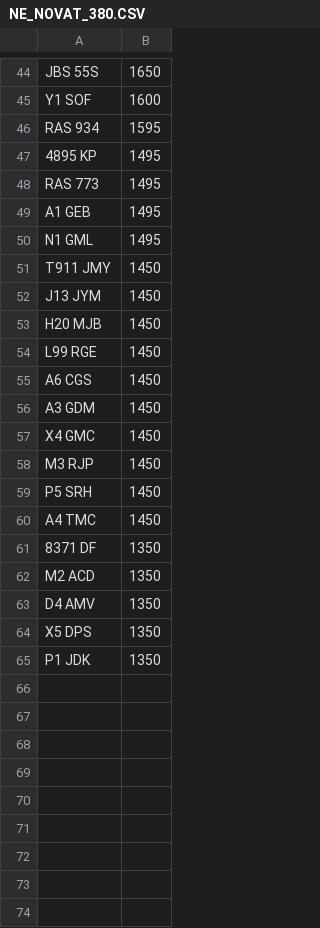
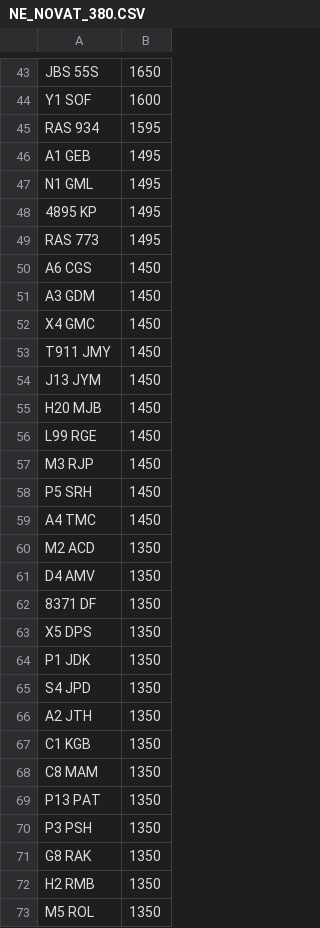
Before and after one commit to martinsumner/simplyreg, a CSV file: csv/NE_NOVAT_380.CSV, drawn as a sheet; only a part is shown, gaps mark what is left out; the diff covers the shown part only.

```diff
--- a/csv/NE_NOVAT_380.CSV
+++ b/csv/NE_NOVAT_380.CSV
@@ -46,6 +45,9 @@ Y1 SOF,1600
 RAS 934,1595
+A1 GEB,1495
+N1 GML,1495
 4895 KP,1495
 RAS 773,1495
-A1 GEB,1495
-N1 GML,1495
+A6 CGS,1450
+A3 GDM,1450
+X4 GMC,1450
 T911 JMY,1450
@@ -54,5 +56,2 @@ H20 MJB,1450
 L99 RGE,1450
-A6 CGS,1450
-A3 GDM,1450
-X4 GMC,1450
 M3 RJP,1450
@@ -60,6 +59,15 @@ P5 SRH,1450
 A4 TMC,1450
-8371 DF,1350
 M2 ACD,1350
 D4 AMV,1350
+8371 DF,1350
 X5 DPS,1350
 P1 JDK,1350
+S4 JPD,1350
+A2 JTH,1350
+C1 KGB,1350
+C8 MAM,1350
+P13 PAT,1350
+P3 PSH,1350
+G8 RAK,1350
+H2 RMB,1350
+M5 ROL,1350
```
Also changed, not shown: 5 added rows, 1 removed row, 3 moved rows and 1 edited cell elsewhere in this file, csv/NE_PLUSVAT_380.CSV.
